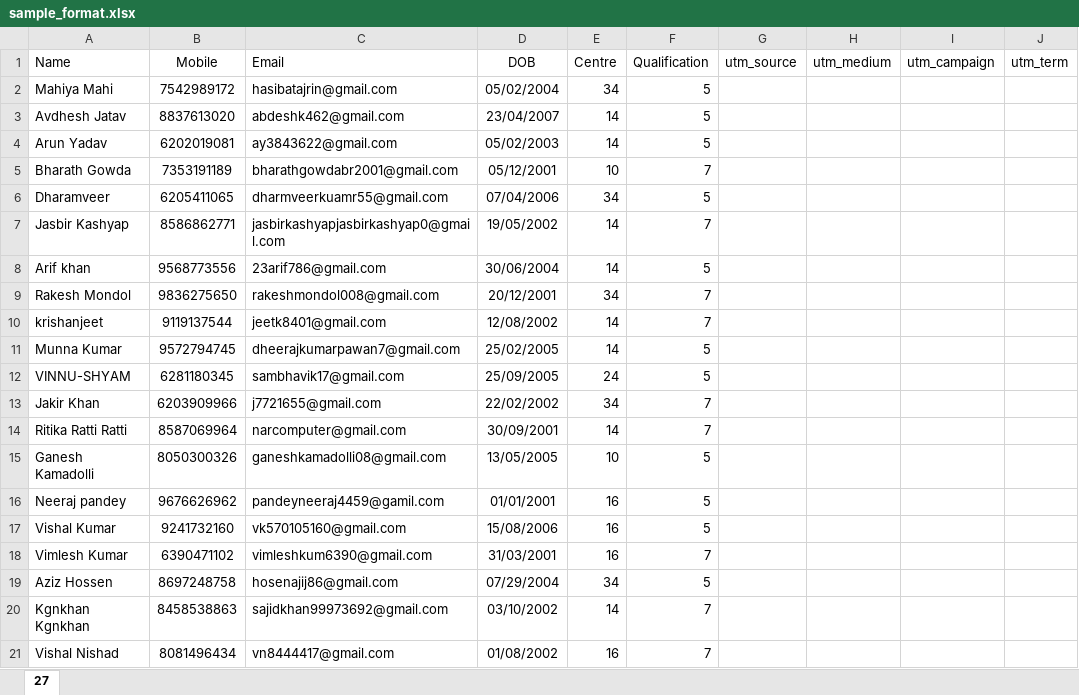
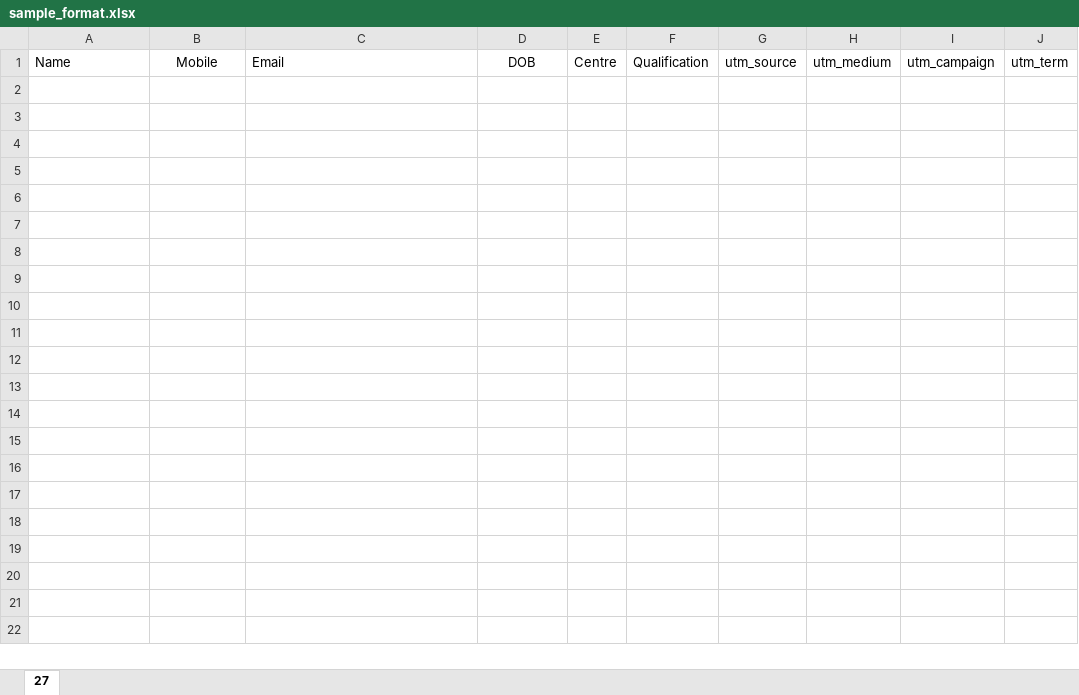
Before and after one commit to sunil151/gaiety-frankfinn-leads, an Excel workbook: database/sample_format.xlsx, sheet 27, drawn as a sheet; only a part is shown; values as stored, in another font and other column widths than the file's, no borders; charts and pictures not drawn; rows hold the shown columns only; the diff covers the shown part only; the diff names each change by its address in the sheet, - before the commit and + after, or states it on an @@ line.

Commit message:
new sample_file added

```diff
--- a/database/sample_format.xlsx (sheet 27)
+++ b/database/sample_format.xlsx (sheet 27)
-row 2: Mahiya Mahi | 7542989172 | hasibatajrin@gmail.com | 05/02/2004 | 34 | 5
-row 3: Avdhesh Jatav | 8837613020 | abdeshk462@gmail.com | 23/04/2007 | 14 | 5
-row 4: Arun Yadav | 6202019081 | ay3843622@gmail.com | 05/02/2003 | 14 | 5
-row 5: Bharath Gowda | 7353191189 | bharathgowdabr2001@gmail.com | 05/12/2001 | 10 | 7
-row 6: Dharamveer | 6205411065 | dharmveerkuamr55@gmail.com | 07/04/2006 | 34 | 5
-row 7: Jasbir Kashyap | 8586862771 | jasbirkashyapjasbirkashyap0@gmail.com | 19/05/2002 | 14 | 7
-row 8: Arif khan | 9568773556 | 23arif786@gmail.com | 30/06/2004 | 14 | 5
-row 9: Rakesh Mondol | 9836275650 | rakeshmondol008@gmail.com | 20/12/2001 | 34 | 7
-row 10: krishanjeet | 9119137544 | jeetk8401@gmail.com | 12/08/2002 | 14 | 7
-row 11: Munna Kumar | 9572794745 | dheerajkumarpawan7@gmail.com | 25/02/2005 | 14 | 5
-row 12: VINNU-SHYAM | 6281180345 | sambhavik17@gmail.com | 25/09/2005 | 24 | 5
-row 13: Jakir Khan | 6203909966 | j7721655@gmail.com | 22/02/2002 | 34 | 7
-row 14: Ritika Ratti Ratti | 8587069964 | narcomputer@gmail.com | 30/09/2001 | 14 | 7
-row 15: Ganesh Kamadolli | 8050300326 | ganeshkamadolli08@gmail.com | 13/05/2005 | 10 | 5
-row 16: Neeraj pandey | 9676626962 | pandeyneeraj4459@gamil.com | 01/01/2001 | 16 | 5
-row 17: Vishal Kumar | 9241732160 | vk570105160@gmail.com | 15/08/2006 | 16 | 5
-row 18: Vimlesh Kumar | 6390471102 | vimleshkum6390@gmail.com | 31/03/2001 | 16 | 7
-row 19: Aziz Hossen | 8697248758 | hosenajij86@gmail.com | 07/29/2004 | 34 | 5
-row 20: Kgnkhan Kgnkhan | 8458538863 | sajidkhan99973692@gmail.com | 03/10/2002 | 14 | 7
-row 21: Vishal Nishad | 8081496434 | vn8444417@gmail.com | 01/08/2002 | 16 | 7
```
Also changed, not shown: 25 removed rows elsewhere in this sheet, charts or pictures, 4 other files.
